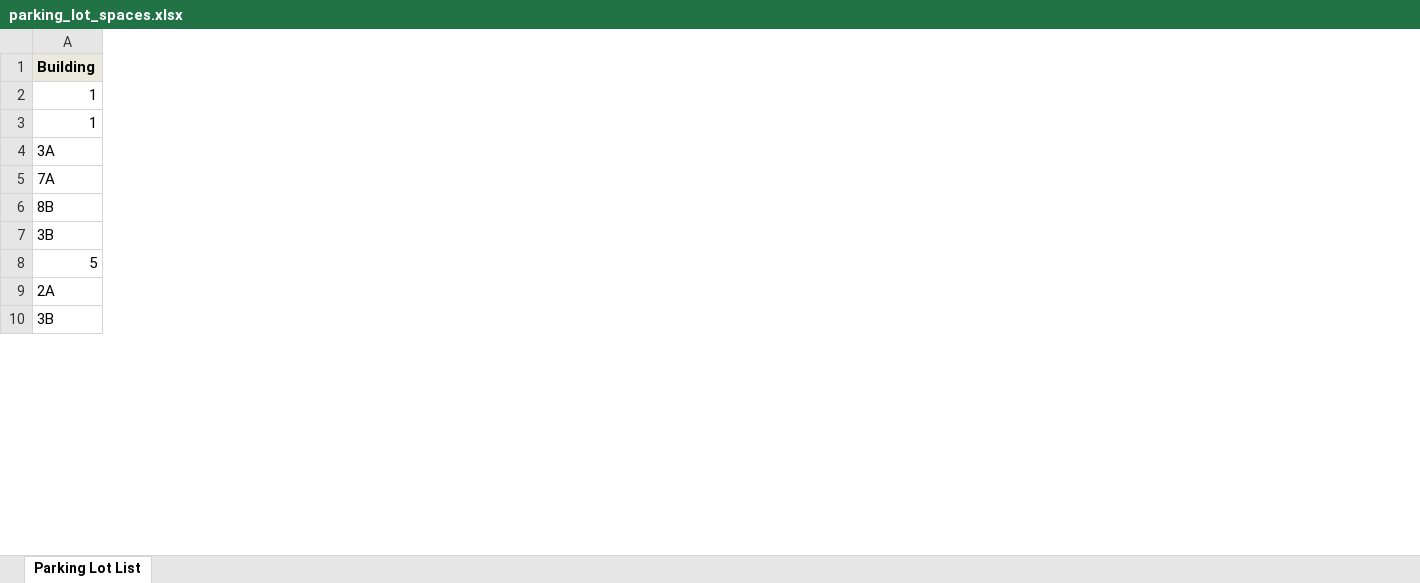
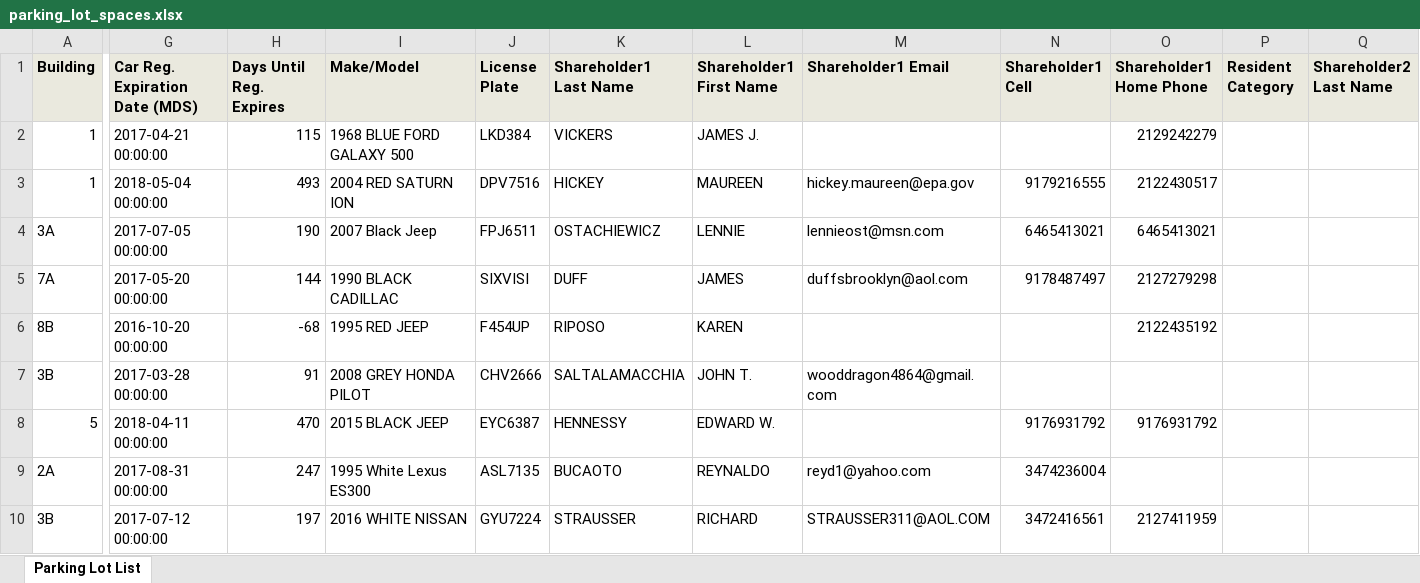
Before and after one commit to sfrizell/pennsouth-aweber, an Excel workbook: app_output/parking_lot_spaces.xlsx, sheet Parking Lot List, drawn as a sheet; only a part is shown, gaps mark what is left out; values as stored, in another font and other column widths than the file's, no borders; the diff covers the shown part only; the diff names each change by its address in the sheet, - before the commit and + after, or states it on an @@ line.

Commit message:
update Parking Lot List and implement functionality to add attachments to email.

```diff
--- a/app_output/parking_lot_spaces.xlsx (sheet Parking Lot List)
+++ b/app_output/parking_lot_spaces.xlsx (sheet Parking Lot List)
+column G (Car Reg. Expiration Date (MDS)), rows 2-10: 2017-04-21 00:00:00 | 2018-05-04 00:00:00 | 2017-07-05 00:00:00 | 2017-05-20 00:00:00 | 2016-10-20 00:00:00 | 2017-03-28 00:00:00 | 2018-04-11 00:00:00 | 2017-08-31 00:00:00 | 2017-07-12 00:00:00
+column H (Days Until Reg. Expires), rows 2-10: 115 | 493 | 190 | 144 | -68 | 91 | 470 | 247 | 197
+column I (Make/Model), rows 2-10: 1968 BLUE FORD GALAXY 500 | 2004 RED SATURN ION | 2007 Black Jeep | 1990 BLACK CADILLAC | 1995 RED JEEP | 2008 GREY HONDA PILOT | 2015 BLACK JEEP | 1995 White Lexus ES300 | 2016 WHITE NISSAN
+column J (License Plate), rows 2-10: LKD384 | DPV7516 | FPJ6511 | SIXVISI | F454UP | CHV2666 | EYC6387 | ASL7135 | GYU7224
+column K (Shareholder1 Last Name), rows 2-10: VICKERS | HICKEY | OSTACHIEWICZ | DUFF | RIPOSO | SALTALAMACCHIA | HENNESSY | BUCAOTO | STRAUSSER
+column L (Shareholder1 First Name), rows 2-10: JAMES J. | MAUREEN | LENNIE | JAMES | KAREN | JOHN T. | EDWARD W. | REYNALDO | RICHARD
+column M (Shareholder1 Email), rows 3-10: hickey.maureen@epa.gov | lennieost@msn.com | duffsbrooklyn@aol.com |  | wooddragon4864@gmail.com |  | reyd1@yahoo.com | STRAUSSER311@AOL.COM
+column N (Shareholder1 Cell), rows 3-10: 9179216555 | 6465413021 | 9178487497 |  |  | 9176931792 | 3474236004 | 3472416561
+column O (Shareholder1 Home Phone), rows 2-10: 2129242279 | 2122430517 | 6465413021 | 2127279298 | 2122435192 |  | 9176931792 |  | 2127411959
+column P (Resident Category), empty
+column Q (Shareholder2 Last Name), empty
```
Also changed, not shown: 1 added row, 56 removed rows, 4 added columns and 51 edited cells elsewhere in this sheet, app_output/aweber_emails_not_in_mds1.xlsx, app_output/aweber_updates1.xlsx, 6 other files.
